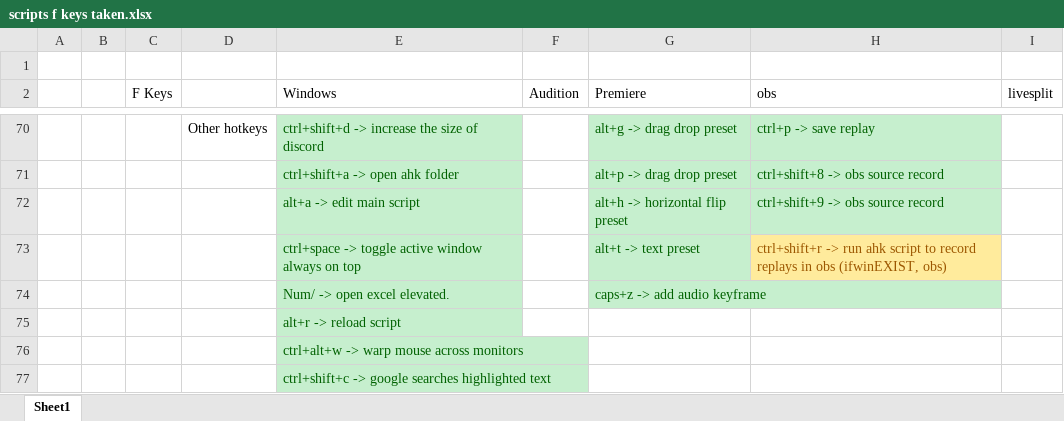
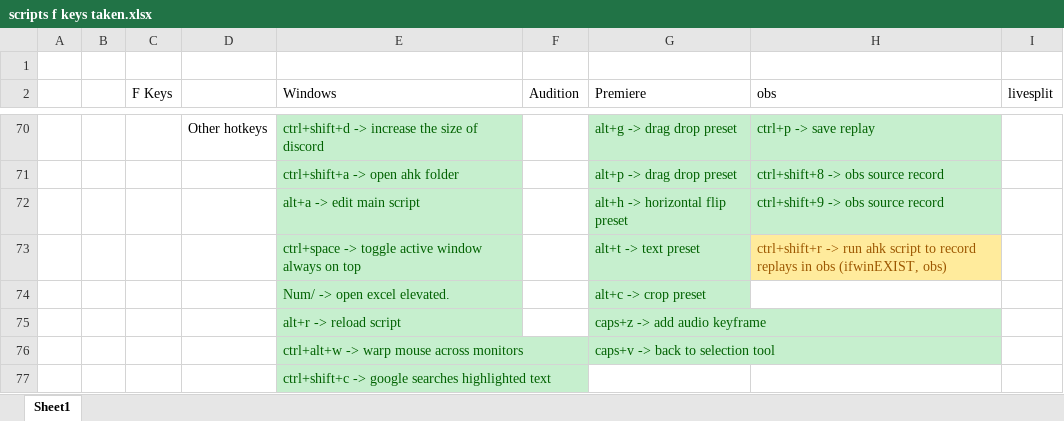
Before and after one commit to Tomshiii/ahk, an Excel workbook: scripts f keys taken.xlsx, sheet Sheet1, drawn as a sheet; only a part is shown, gaps mark what is left out; values as stored, in another font and other column widths than the file's, no borders; the diff names each change by its address in the sheet, - before the commit and + after, or states it on an @@ line.

Commit message:
Update excel doc

```diff
--- a/scripts f keys taken.xlsx (sheet Sheet1)
+++ b/scripts f keys taken.xlsx (sheet Sheet1)
-G74 (Premiere): caps+z -> add audio keyframe
+G74 (Premiere): alt+c -> crop preset
-G75 (Premiere): (empty)
+G75 (Premiere): caps+z -> add audio keyframe
-G75:G76 fill: none
+G75:G76 fill: #C6EFCE
-G76 (Premiere): (empty)
+G76 (Premiere): caps+v -> back to selection tool
```
